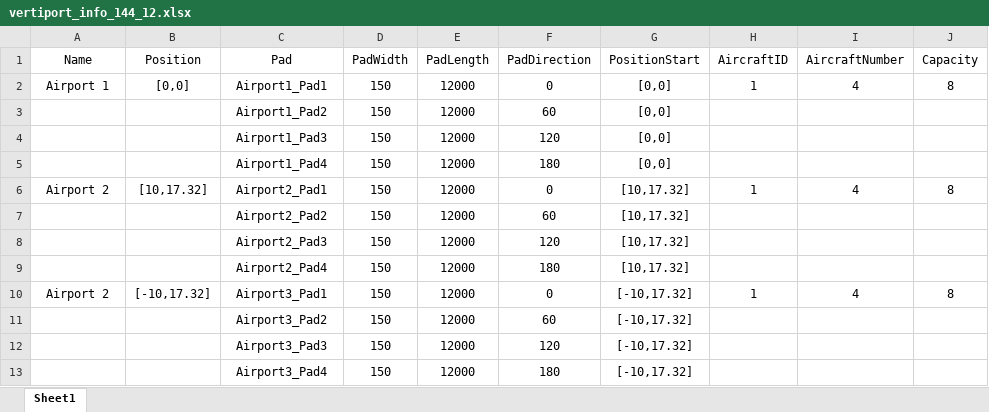
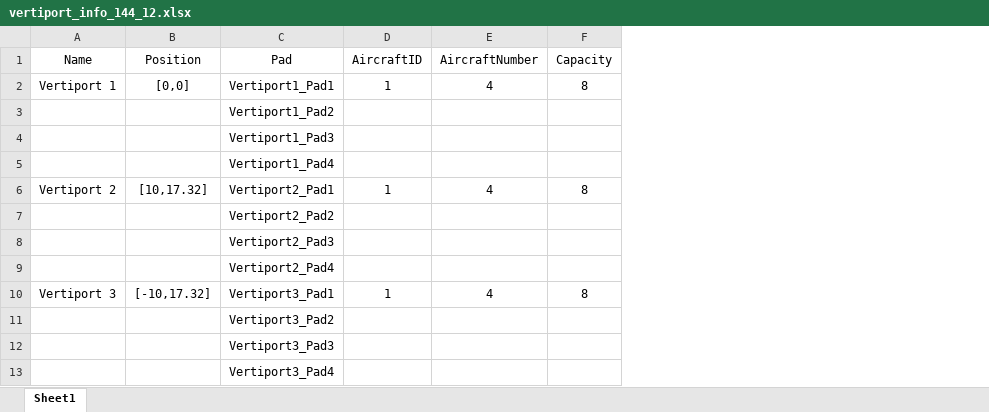
Before and after one commit to mohammadalizade91/UAM_network, an Excel workbook: vertiport_info_144_12.xlsx, sheet Sheet1, drawn as a sheet; values as stored, in another font and other column widths than the file's, no borders; the diff names each change by its address in the sheet, - before the commit and + after, or states it on an @@ line.

Commit message:
error resolved and vertiport and pads name changed

```diff
--- a/vertiport_info_144_12.xlsx (sheet Sheet1)
+++ b/vertiport_info_144_12.xlsx (sheet Sheet1)
-column D (PadWidth), rows 2-13: all 150
-column E (PadLength), rows 2-13: all 12000
-column F (PadDirection), rows 2-13: 0 | 60 | 120 | 180 | 0 | 60 | 120 | 180 | 0 | 60 | 120 | 180
-column G (PositionStart), rows 2-13: [0,0] | [0,0] | [0,0] | [0,0] | [10,17.32] | [10,17.32] | [10,17.32] | [10,17.32] | [-10,17.32] | [-10,17.32] | [-10,17.32] | [-10,17.32]
-A2 (Name): Airport 1
+A2 (Name): Vertiport 1
-C2 (Pad): Airport1_Pad1
+C2 (Pad): Vertiport1_Pad1
-C3 (Pad): Airport1_Pad2
+C3 (Pad): Vertiport1_Pad2
-C4 (Pad): Airport1_Pad3
+C4 (Pad): Vertiport1_Pad3
-C5 (Pad): Airport1_Pad4
+C5 (Pad): Vertiport1_Pad4
-A6 (Name): Airport 2
+A6 (Name): Vertiport 2
-C6 (Pad): Airport2_Pad1
+C6 (Pad): Vertiport2_Pad1
-C7 (Pad): Airport2_Pad2
+C7 (Pad): Vertiport2_Pad2
-C8 (Pad): Airport2_Pad3
+C8 (Pad): Vertiport2_Pad3
-C9 (Pad): Airport2_Pad4
+C9 (Pad): Vertiport2_Pad4
-A10 (Name): Airport 2
+A10 (Name): Vertiport 3
-C10 (Pad): Airport3_Pad1
+C10 (Pad): Vertiport3_Pad1
-C11 (Pad): Airport3_Pad2
+C11 (Pad): Vertiport3_Pad2
-C12 (Pad): Airport3_Pad3
+C12 (Pad): Vertiport3_Pad3
-C13 (Pad): Airport3_Pad4
+C13 (Pad): Vertiport3_Pad4
```
Also changed, not shown: vertiport_info_144_4.xlsx, vertiport_info_144_8.xlsx, 1 other file.
